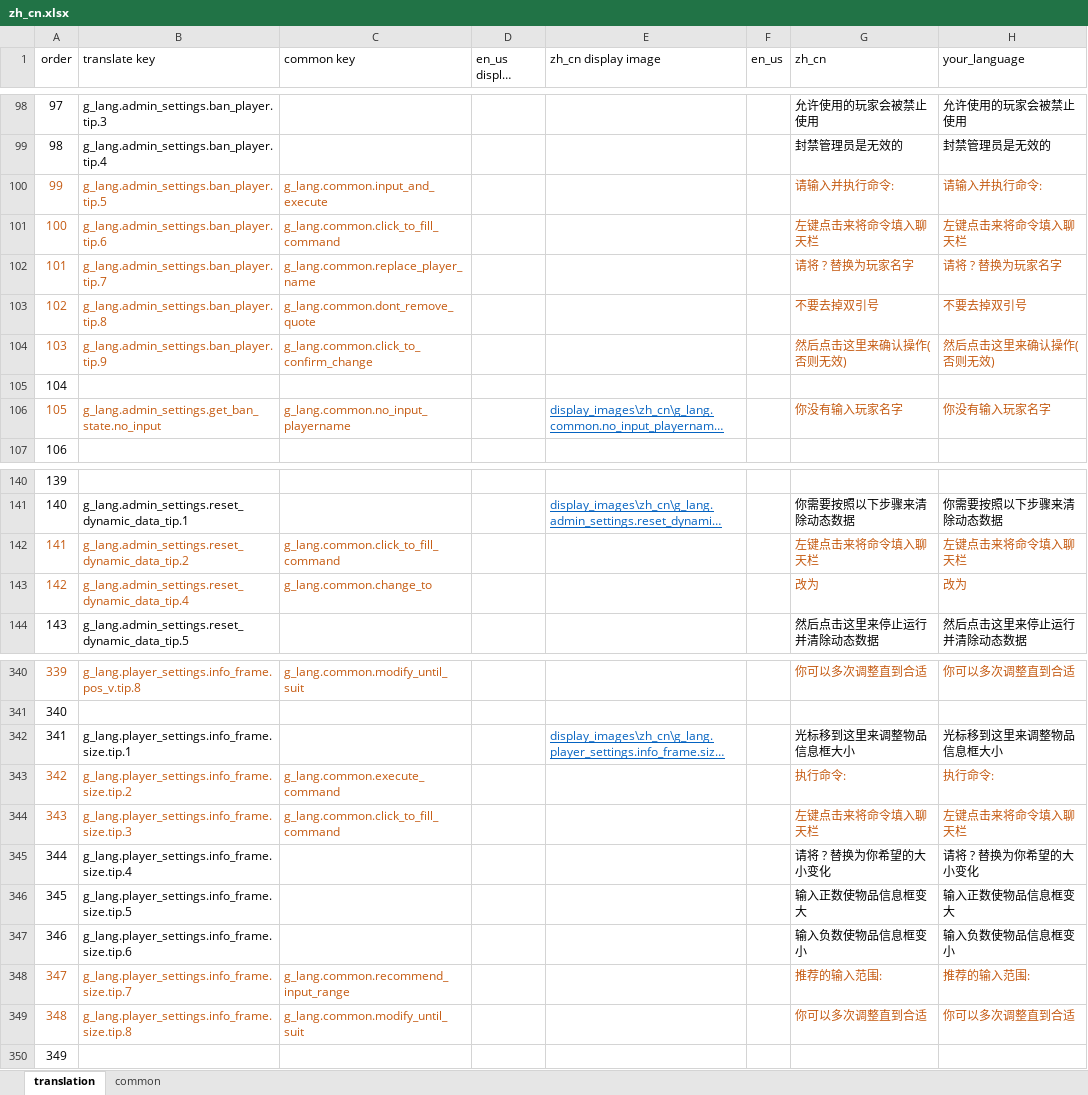
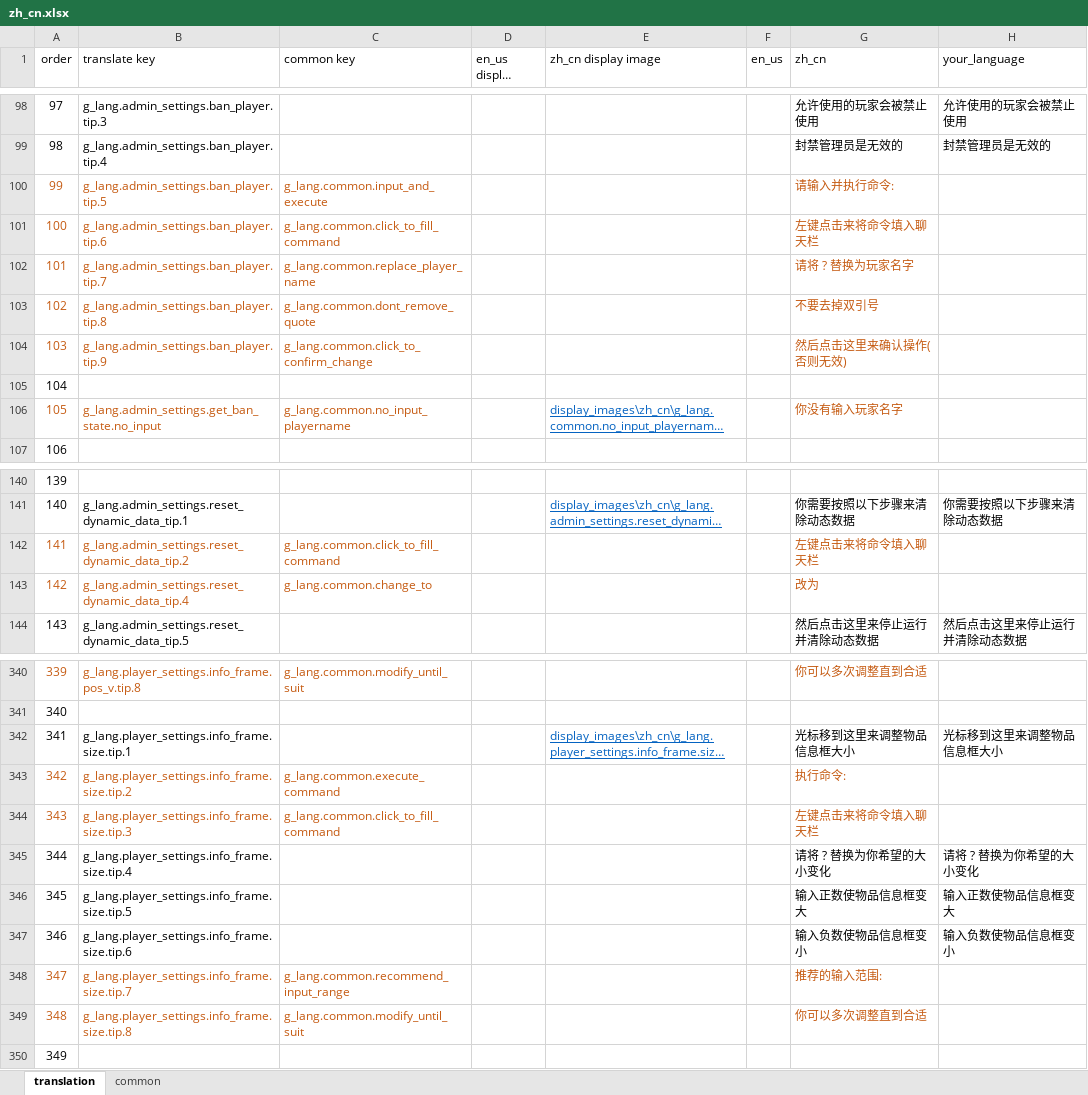
Before and after one commit to HeartingBe/GlobalShop_v3, an Excel workbook: translation/languages/zh_cn.xlsx, sheet translation, drawn as a sheet; only a part is shown, gaps mark what is left out; long unchanged cells end in …; values as stored, in another font and other column widths than the file's, no borders; the diff covers the shown part only; the diff names each change by its address in the sheet, - before the commit and + after, or states it on an @@ line.

```diff
--- a/translation/languages/zh_cn.xlsx (sheet translation)
+++ b/translation/languages/zh_cn.xlsx (sheet translation)
-H100 (your_language): 请输入并执行命令:
+H100 (your_language): (empty)
-H101 (your_language): 左键点击来将命令填入聊天栏
+H101 (your_language): (empty)
-H102 (your_language): 请将 ? 替换为玩家名字
+H102 (your_language): (empty)
-H103 (your_language): 不要去掉双引号
+H103 (your_language): (empty)
-H104 (your_language): 然后点击这里来确认操作(否则无效)
+H104 (your_language): (empty)
-H106 (your_language): 你没有输入玩家名字
+H106 (your_language): (empty)
-H142 (your_language): 左键点击来将命令填入聊天栏
+H142 (your_language): (empty)
-H143 (your_language): 改为
+H143 (your_language): (empty)
-H340 (your_language): 你可以多次调整直到合适
+H340 (your_language): (empty)
-H343 (your_language): 执行命令:
+H343 (your_language): (empty)
-H344 (your_language): 左键点击来将命令填入聊天栏
+H344 (your_language): (empty)
-H348 (your_language): 推荐的输入范围:
+H348 (your_language): (empty)
-H349 (your_language): 你可以多次调整直到合适
+H349 (your_language): (empty)
```
Also changed, not shown: 60 edited cells elsewhere in this sheet, 4 other files.
